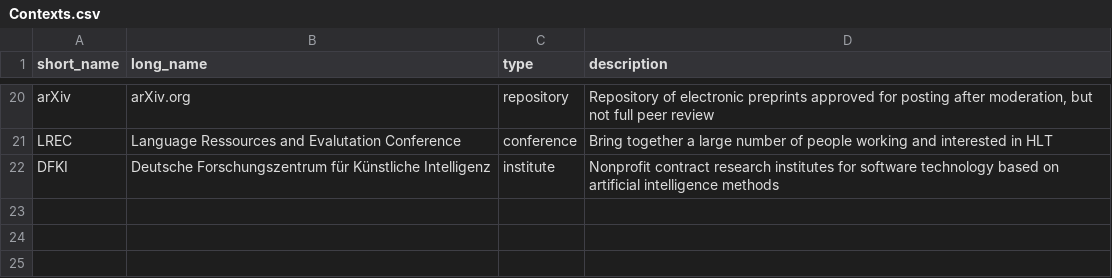
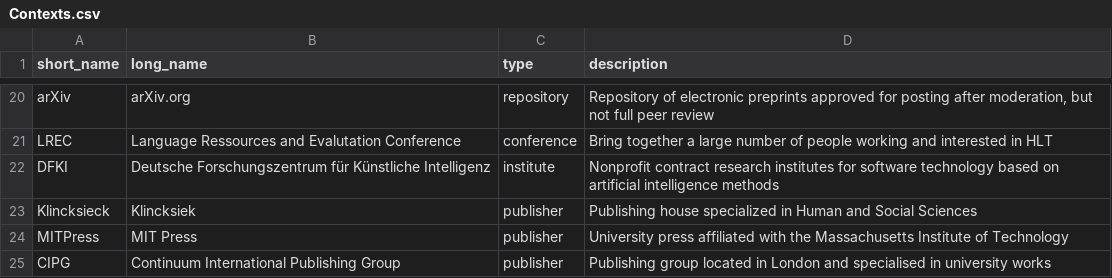
Before and after one commit to Valentin-D-Richard/CL-Benchmarking, a CSV file: Contexts.csv, drawn as a sheet; only a part is shown, gaps mark what is left out; the diff names each change by its address in the sheet, - before the commit and + after, or states it on an @@ line.

Commit message:
Update Contexts.csv

```diff
--- a/Contexts.csv
+++ b/Contexts.csv
+row 23: Klincksieck | Klincksiek | publisher | Publishing house specialized in Human and Social Sciences
+row 24: MITPress | MIT Press | publisher | University press affiliated with the Massachusetts Institute of Technology
+row 25: CIPG | Continuum International Publishing Group | publisher | Publishing group located in London and specialised in university works
```
